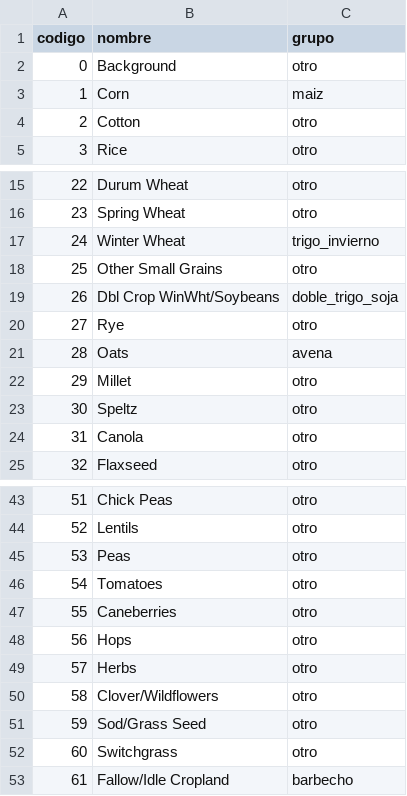
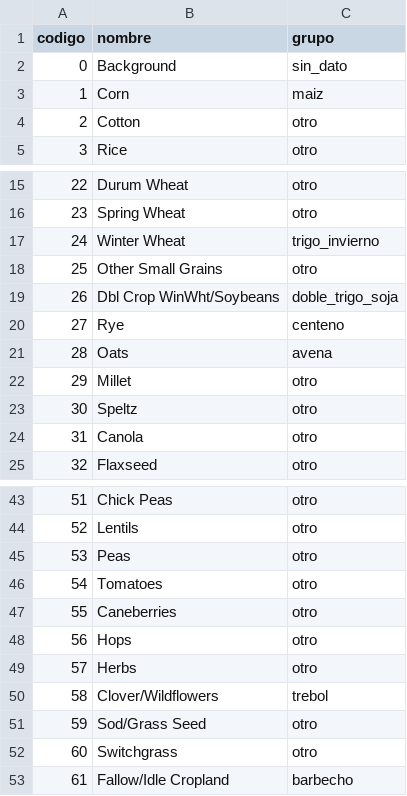
Before and after one commit to DiegoMartinSalinasFernandez/fieldshift-pipeline, a CSV file: data/reference/clases_cdl.csv, drawn as a sheet; only a part is shown, gaps mark what is left out.

```diff
--- a/data/reference/clases_cdl.csv
+++ b/data/reference/clases_cdl.csv
@@ -1,3 +1,3 @@
 codigo,nombre,grupo
-0,Background,otro
+0,Background,sin_dato
 1,Corn,maiz
@@ -19,3 +19,3 @@ codigo,nombre,grupo
 26,Dbl Crop WinWht/Soybeans,doble_trigo_soja
-27,Rye,otro
+27,Rye,centeno
 28,Oats,avena
@@ -49,3 +49,3 @@ codigo,nombre,grupo
 57,Herbs,otro
-58,Clover/Wildflowers,otro
+58,Clover/Wildflowers,trebol
 59,Sod/Grass Seed,otro
```
Also changed, not shown: 2 other files.
